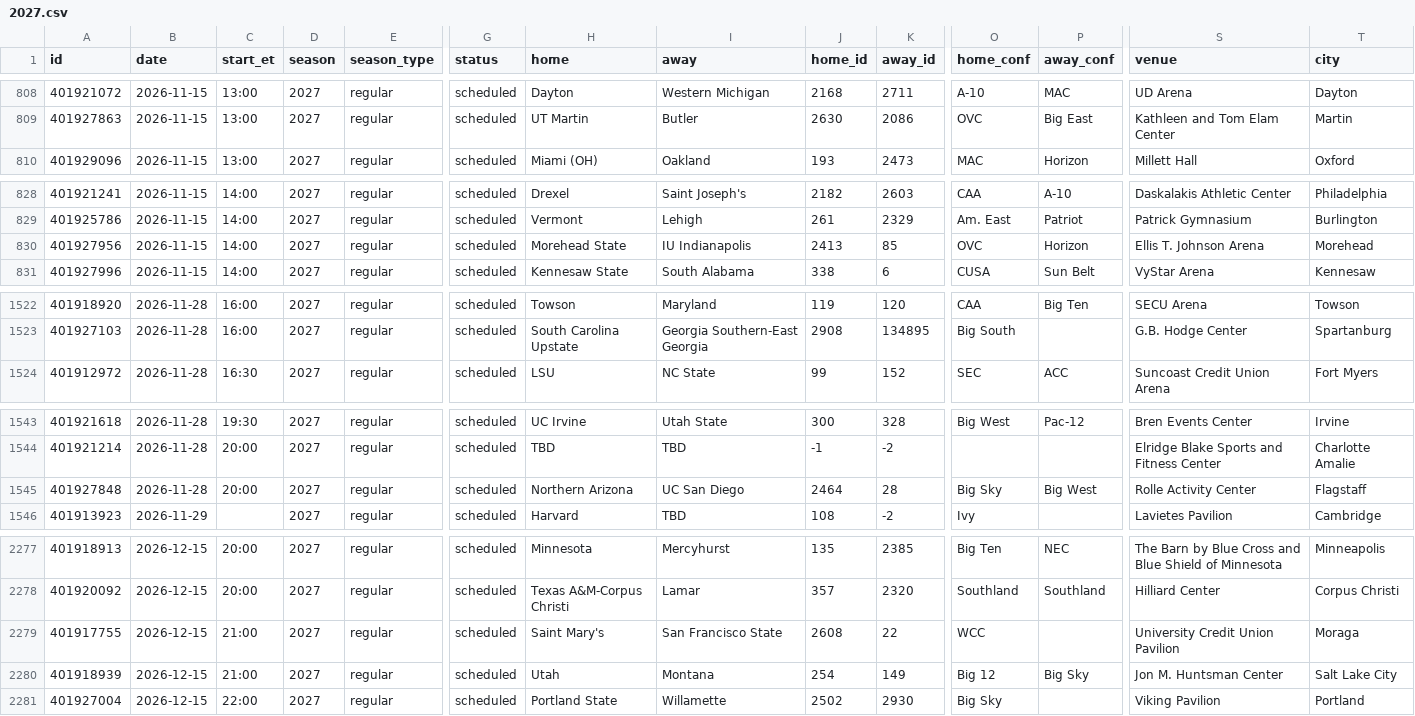
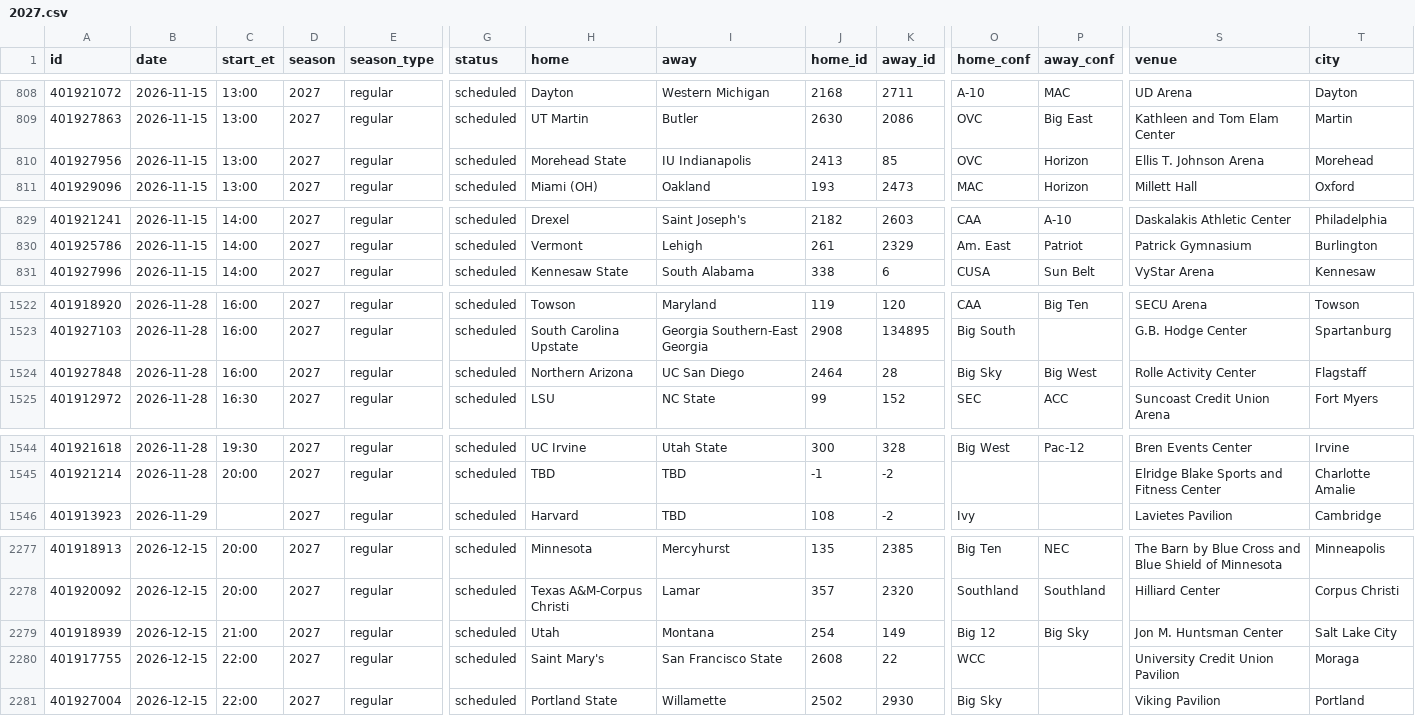
Before and after one commit to rjr5021/college-basketball-belt, a CSV file: data/women/games/2027.csv, drawn as a sheet; only a part is shown, gaps mark what is left out; removed rows and columns are numbered as before the commit, all else as after; rows hold the shown columns only; the diff covers the shown part only; the diff names each change by its address in the sheet, - before the commit and + after, or states it on an @@ line.

```diff
--- a/data/women/games/2027.csv
+++ b/data/women/games/2027.csv
+row 810: 401927956 | 2026-11-15 | 13:00 | 2027 | regular | scheduled | Morehead State | IU Indianapolis | 2413 | 85 | OVC | Horizon | Ellis T. Johnson Arena | Morehead
-row 830: 401927956 | 2026-11-15 | 14:00 | 2027 | regular | scheduled | Morehead State | IU Indianapolis | 2413 | 85 | OVC | Horizon | Ellis T. Johnson Arena | Morehead
+row 1524: 401927848 | 2026-11-28 | 16:00 | 2027 | regular | scheduled | Northern Arizona | UC San Diego | 2464 | 28 | Big Sky | Big West | Rolle Activity Center | Flagstaff
-row 1545: 401927848 | 2026-11-28 | 20:00 | 2027 | regular | scheduled | Northern Arizona | UC San Diego | 2464 | 28 | Big Sky | Big West | Rolle Activity Center | Flagstaff
-row 2279: 401917755 | 2026-12-15 | 21:00 | 2027 | regular | scheduled | Saint Mary's | San Francisco State | 2608 | 22 | WCC |  | University Credit Union Pavilion | Moraga
+row 2280: 401917755 | 2026-12-15 | 22:00 | 2027 | regular | scheduled | Saint Mary's | San Francisco State | 2608 | 22 | WCC |  | University Credit Union Pavilion | Moraga
```
Also changed, not shown: 40 edited cells elsewhere in this file, data/games/2027.csv.
